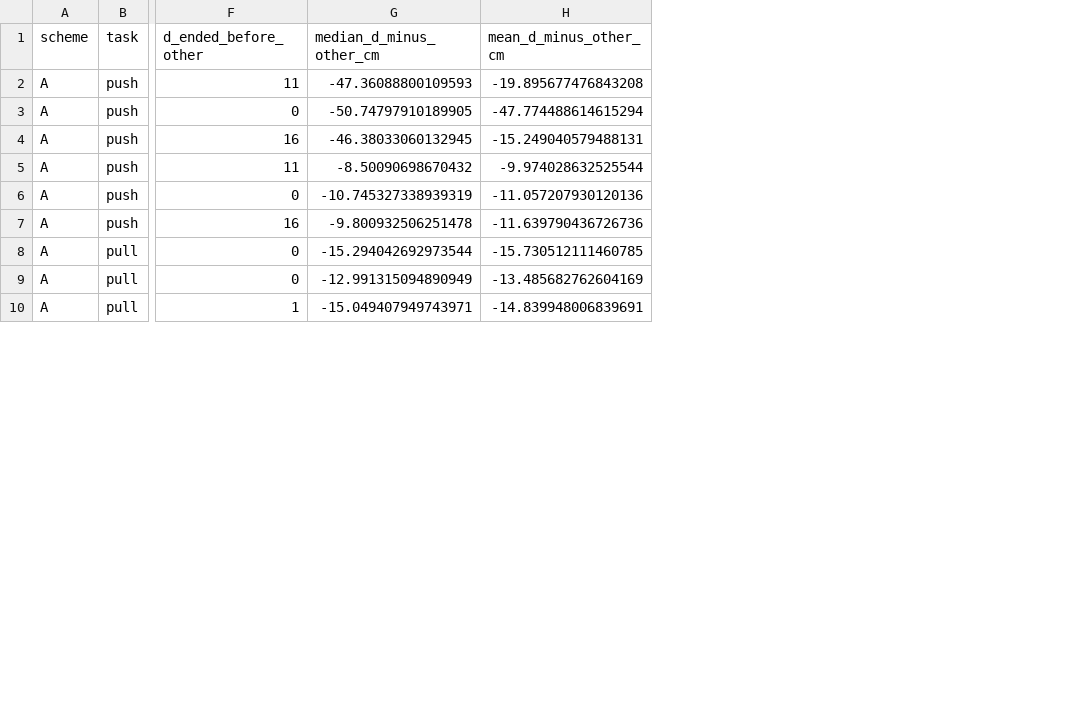
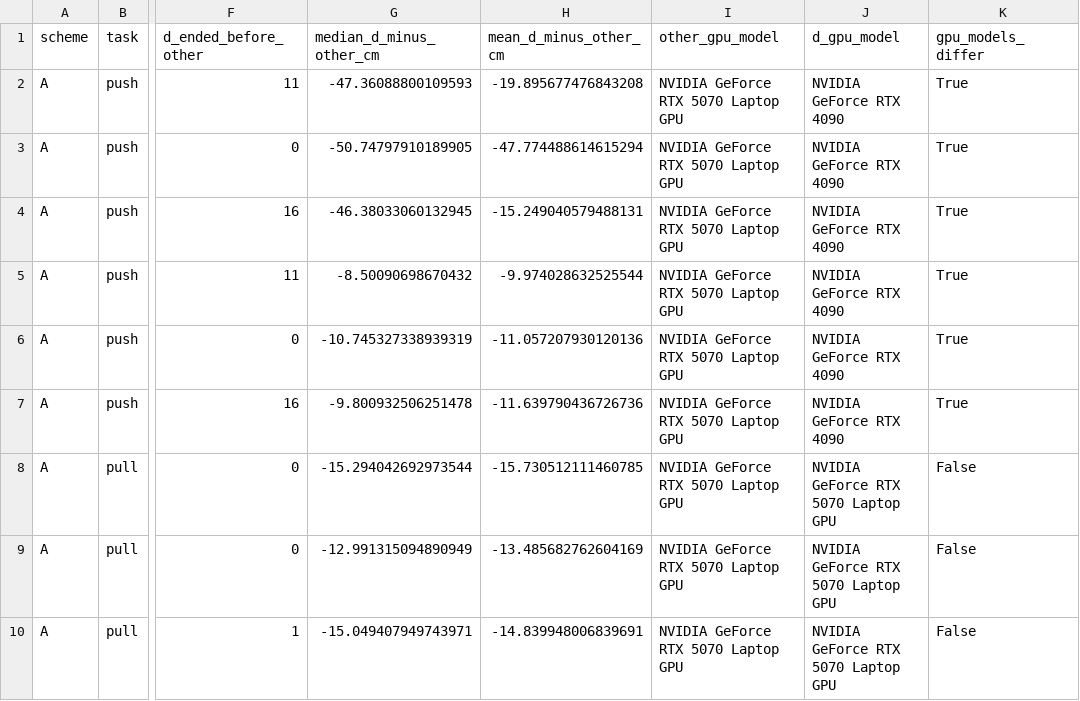
Before and after one commit to Kaifeng-Jia/holosoma-rubber-hand-marl, a CSV file: results_system1/T01b/drift_in_task/sync_vs_d.csv, drawn as a sheet; only a part is shown, gaps mark what is left out; the diff names each change by its address in the sheet, - before the commit and + after, or states it on an @@ line.

```diff
--- a/results_system1/T01b/drift_in_task/sync_vs_d.csv
+++ b/results_system1/T01b/drift_in_task/sync_vs_d.csv
+column I (other_gpu_model), rows 2-10: all NVIDIA GeForce RTX 5070 Laptop GPU
+column J (d_gpu_model), rows 2-10: NVIDIA GeForce RTX 4090 | NVIDIA GeForce RTX 4090 | NVIDIA GeForce RTX 4090 | NVIDIA GeForce RTX 4090 | NVIDIA GeForce RTX 4090 | NVIDIA GeForce RTX 4090 | NVIDIA GeForce RTX 5070 Laptop GPU | NVIDIA GeForce RTX 5070 Laptop GPU | NVIDIA GeForce RTX 5070 Laptop GPU
+column K (gpu_models_differ), rows 2-10: True | True | True | True | True | True | False | False | False
```
Also changed, not shown: results_system1/T01b/drift_in_task/summary.csv, results_system1/T01b/schemeA/schemeA_vs_D_mcnemar.csv, 10 other files.
